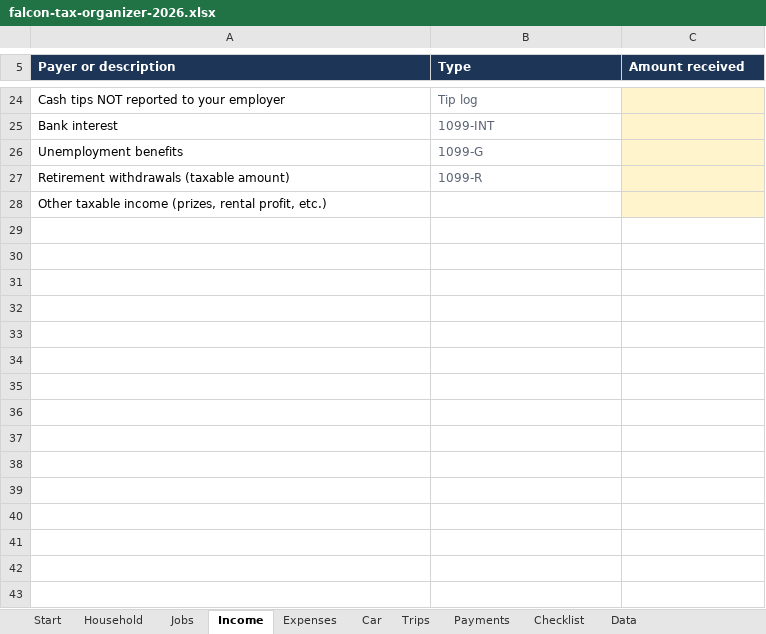
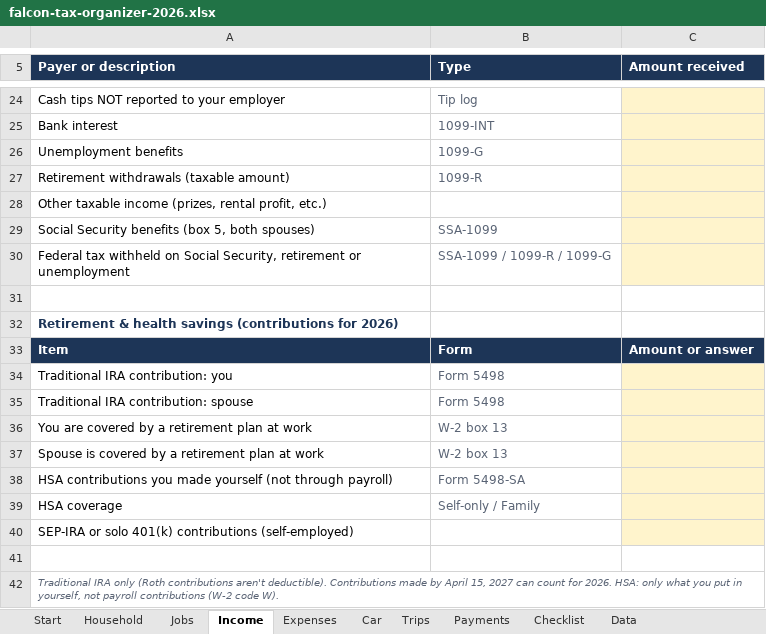
Before and after one commit to beezy350/beezy350.github.io, an Excel workbook: tax-prep/downloads/falcon-tax-organizer-2026.xlsx, sheet Income, drawn as a sheet; only a part is shown, gaps mark what is left out; values as stored, in another font and other column widths than the file's, no borders; the diff names each change by its address in the sheet, - before the commit and + after, or states it on an @@ line.

```diff
--- a/tax-prep/downloads/falcon-tax-organizer-2026.xlsx (sheet Income)
+++ b/tax-prep/downloads/falcon-tax-organizer-2026.xlsx (sheet Income)
+row 29: Social Security benefits (box 5, both spouses) | SSA-1099
+row 30: Federal tax withheld on Social Security, retirement or unemployment | SSA-1099 / 1099-R / 1099-G
+row 31: (empty)
+row 32: Retirement & health savings (contributions for 2026)
+row 33: Item | Form | Amount or answer
+row 34: Traditional IRA contribution: you | Form 5498
+row 35: Traditional IRA contribution: spouse | Form 5498
+row 36: You are covered by a retirement plan at work | W-2 box 13
+row 37: Spouse is covered by a retirement plan at work | W-2 box 13
+row 38: HSA contributions you made yourself (not through payroll) | Form 5498-SA
+row 39: HSA coverage | Self-only / Family
+row 40: SEP-IRA or solo 401(k) contributions (self-employed)
+row 41: (empty)
+row 42: Traditional IRA only (Roth contributions aren't deductible). Contributions made by April 15, 2027 can count for 2026. HSA: only what you put in yourself, not payroll contributions (W-2 code W).
```
Also changed, not shown: sheet Data, formulas that keep their value, 21 other files.
